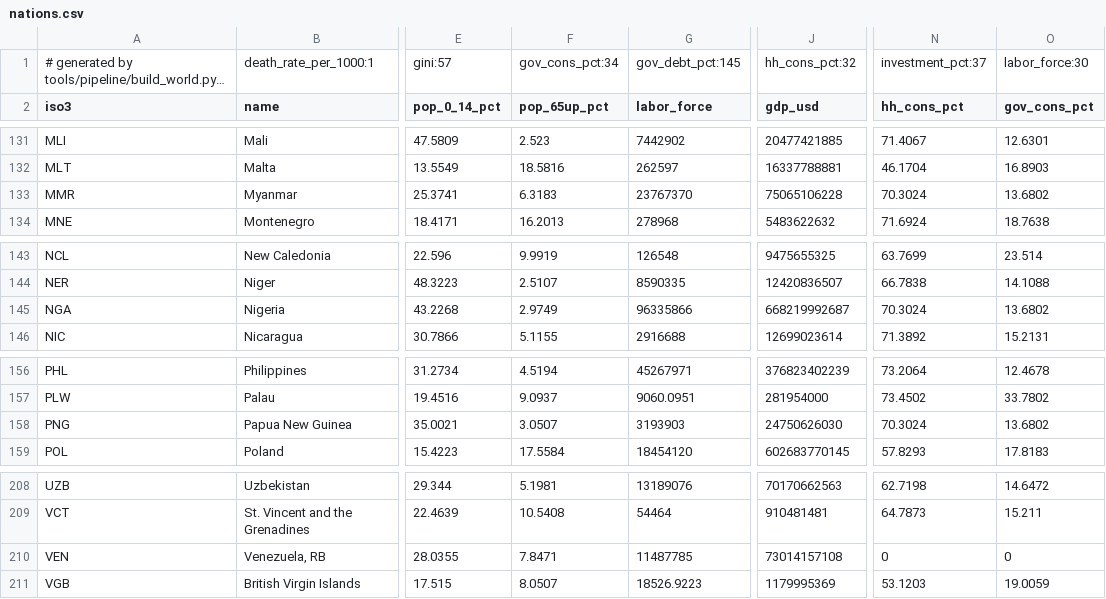
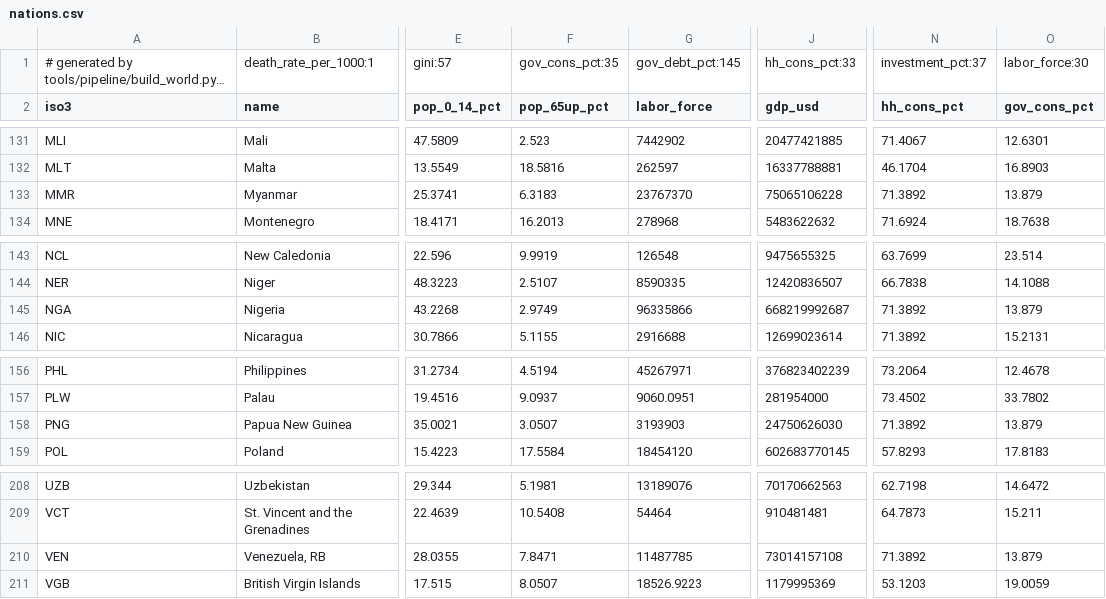
Before and after one commit to xinitrcn1/geosim, a CSV file: assets/scenario/world2020/nations.csv, drawn as a sheet; only a part is shown, gaps mark what is left out; long unchanged cells end in …; the diff names each change by its address in the sheet, - before the commit and + after, or states it on an @@ line.

```diff
--- a/assets/scenario/world2020/nations.csv
+++ b/assets/scenario/world2020/nations.csv
-F1 (pop_65up_pct): gov_cons_pct:34
+F1 (pop_65up_pct): gov_cons_pct:35
-J1 (gdp_usd): hh_cons_pct:32
+J1 (gdp_usd): hh_cons_pct:33
-N133 (hh_cons_pct): 70.3024
+N133 (hh_cons_pct): 71.3892
-O133 (gov_cons_pct): 13.6802
+O133 (gov_cons_pct): 13.879
-N145 (hh_cons_pct): 70.3024
+N145 (hh_cons_pct): 71.3892
-O145 (gov_cons_pct): 13.6802
+O145 (gov_cons_pct): 13.879
-N158 (hh_cons_pct): 70.3024
+N158 (hh_cons_pct): 71.3892
-O158 (gov_cons_pct): 13.6802
+O158 (gov_cons_pct): 13.879
-N210 (hh_cons_pct): 0
+N210 (hh_cons_pct): 71.3892
-O210 (gov_cons_pct): 0
+O210 (gov_cons_pct): 13.879
```
Also changed, not shown: assets/scenario/world2020/sectors.csv, 17 other files.
